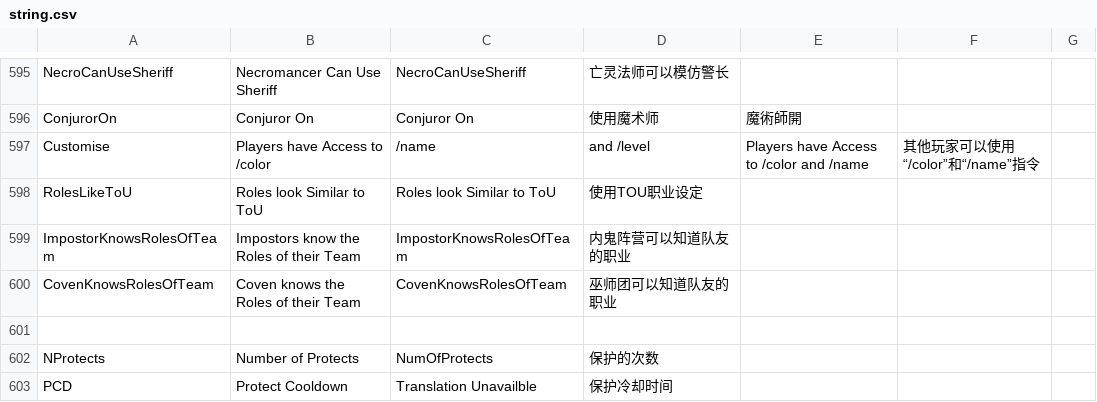
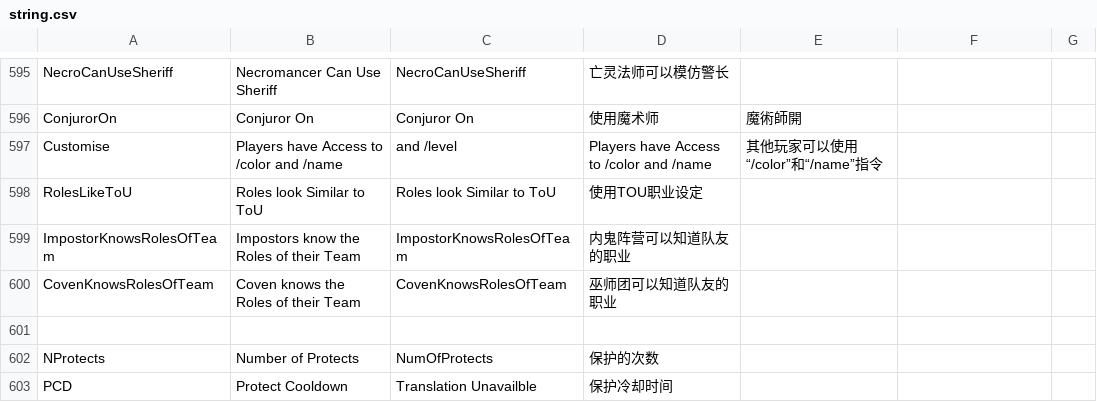
Before and after one commit to discus-sions/TownOfHost-TheOtherRoles, a CSV file: Resources/string.csv, drawn as a sheet; only a part is shown, gaps mark what is left out.

```diff
--- a/Resources/string.csv
+++ b/Resources/string.csv
@@ -598,3 +598,3 @@ NecroCanUseSheriff,Necromancer Can Use Sheriff,NecroCanUseSheriff,亡灵法师
 ConjurorOn,Conjuror On,Conjuror On,使用魔术师,魔術師開
-Customise,Players have Access to /color,/name, and /level,Players have Access to /color and /name,其他玩家可以使用“/color”和“/name”指令,
+Customise,Players have Access to /color and /name, and /level,Players have Access to /color and /name,其他玩家可以使用“/color”和“/name”指令,
 RolesLikeToU,Roles look Similar to ToU,Roles look Similar to ToU,使用TOU职业设定,
```
Also changed, not shown: 3 other files.
